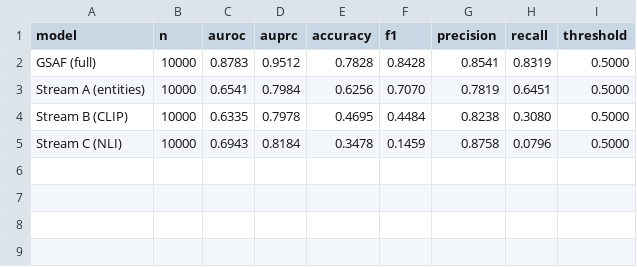
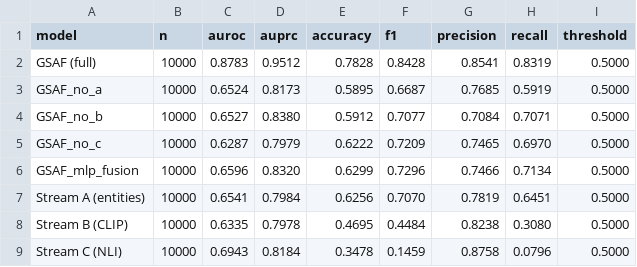
Before and after one commit to takitamim/eve-rag, a CSV file: paper/tables/cross_dataset_eval_mmfakebench.csv, drawn as a sheet; the diff names each change by its address in the sheet, - before the commit and + after, or states it on an @@ line.

```diff
--- a/paper/tables/cross_dataset_eval_mmfakebench.csv
+++ b/paper/tables/cross_dataset_eval_mmfakebench.csv
+row 3: GSAF_no_a | 10000 | 0.6524 | 0.8173 | 0.5895 | 0.6687 | 0.7685 | 0.5919 | 0.5000
+row 4: GSAF_no_b | 10000 | 0.6527 | 0.8380 | 0.5912 | 0.7077 | 0.7084 | 0.7071 | 0.5000
+row 5: GSAF_no_c | 10000 | 0.6287 | 0.7979 | 0.6222 | 0.7209 | 0.7465 | 0.6970 | 0.5000
+row 6: GSAF_mlp_fusion | 10000 | 0.6596 | 0.8320 | 0.6299 | 0.7296 | 0.7466 | 0.7134 | 0.5000
```
Also changed, not shown: paper/tables/ablations_delta_vs_full.csv, paper/tables/ablations_full.csv, 21 other files.
